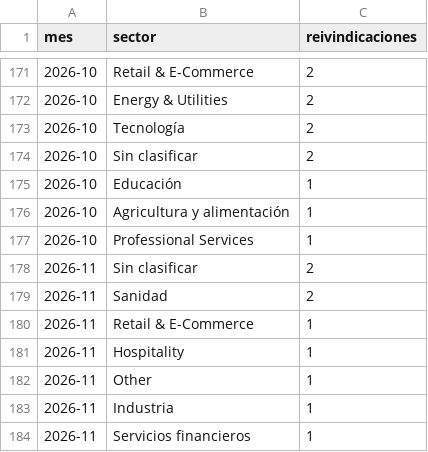
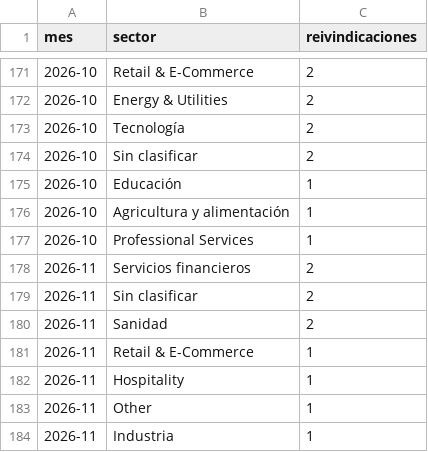
Before and after one commit to lluis-ridao/enllano-datos, a CSV file: datos/ransomware-espana.csv, drawn as a sheet; only a part is shown, gaps mark what is left out.

```diff
--- a/datos/ransomware-espana.csv
+++ b/datos/ransomware-espana.csv
@@ -177,2 +177,3 @@ mes,sector,reivindicaciones
 2026-10,Professional Services,1
+2026-11,Servicios financieros,2
 2026-11,Sin clasificar,2
@@ -183,2 +184 @@ mes,sector,reivindicaciones
 2026-11,Industria,1
-2026-11,Servicios financieros,1
```
Also changed, not shown: datos/alternativas-libres.csv, datos/demanda-electrica.csv, 5 other files.
